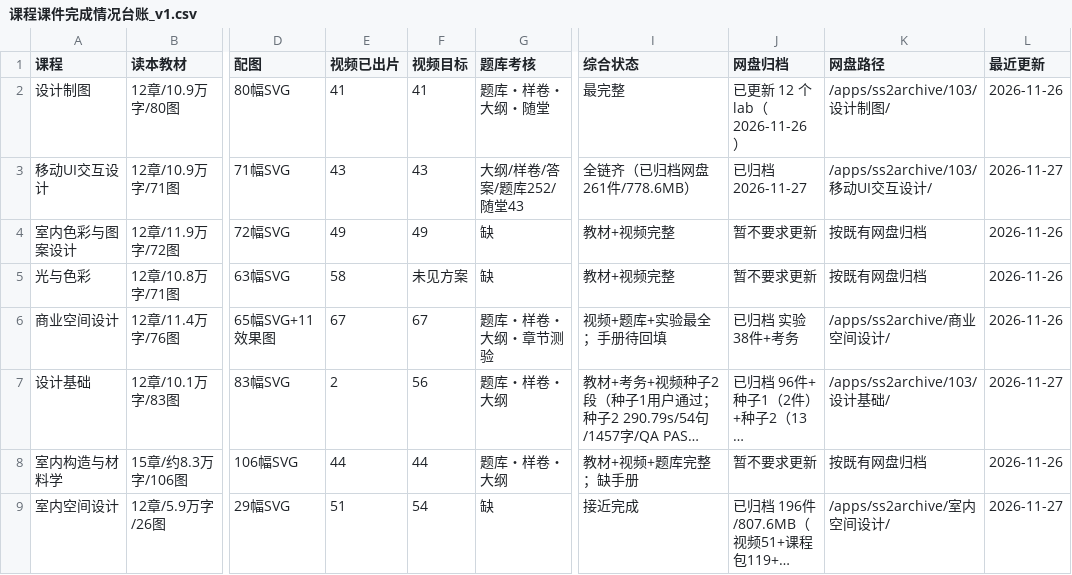
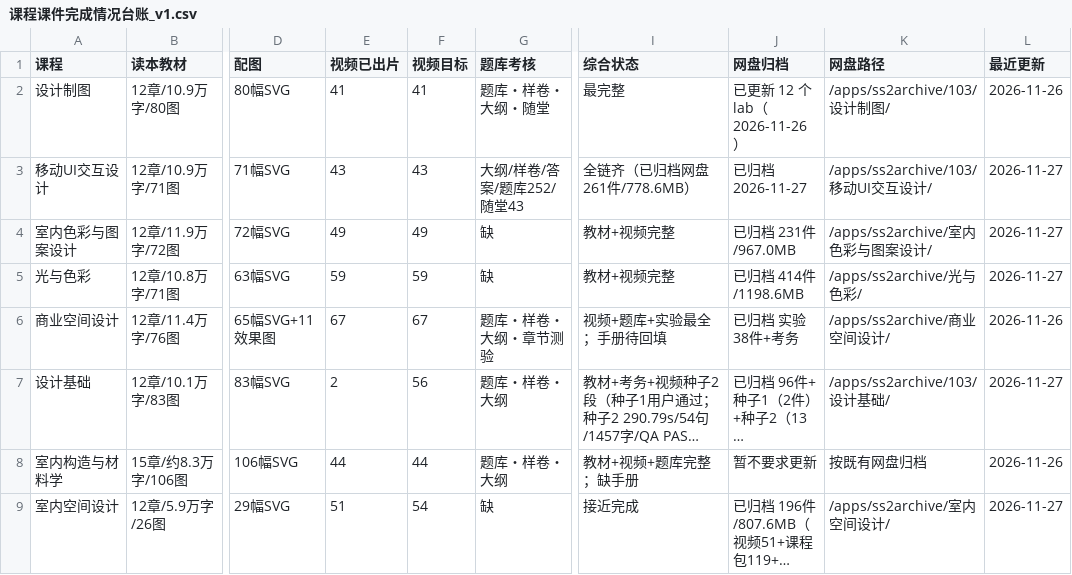
Before and after one commit to itsnone-liu/project-103, a CSV file: 课程课件完成情况台账_v1.csv, drawn as a sheet; only a part is shown, gaps mark what is left out; long unchanged cells end in …; the diff names each change by its address in the sheet, - before the commit and + after, or states it on an @@ line.

Commit message:
course(光与色彩/室内色彩与图案设计): 首次归档网盘 — 更新台账
光与色彩 414 件/1198.6MB、室内色彩与图案设计 231 件/967.0MB；两份 manifest 逐条 SHA256；远端缺失0/大小不一致0。

```diff
--- a/课程课件完成情况台账_v1.csv
+++ b/课程课件完成情况台账_v1.csv
-J4 (网盘归档): 暂不要求更新
+J4 (网盘归档): 已归档 231件/967.0MB
-K4 (网盘路径): 按既有网盘归档
+K4 (网盘路径): /apps/ss2archive/室内色彩与图案设计/
-L4:L5 (最近更新): 2026-11-26
+L4:L5 (最近更新): 2026-11-27
-E5 (视频已出片): 58
+E5 (视频已出片): 59
-F5 (视频目标): 未见方案
+F5 (视频目标): 59
-J5 (网盘归档): 暂不要求更新
+J5 (网盘归档): 已归档 414件/1198.6MB
-K5 (网盘路径): 按既有网盘归档
+K5 (网盘路径): /apps/ss2archive/光与色彩/
```
Also changed, not shown: 2 other files.
